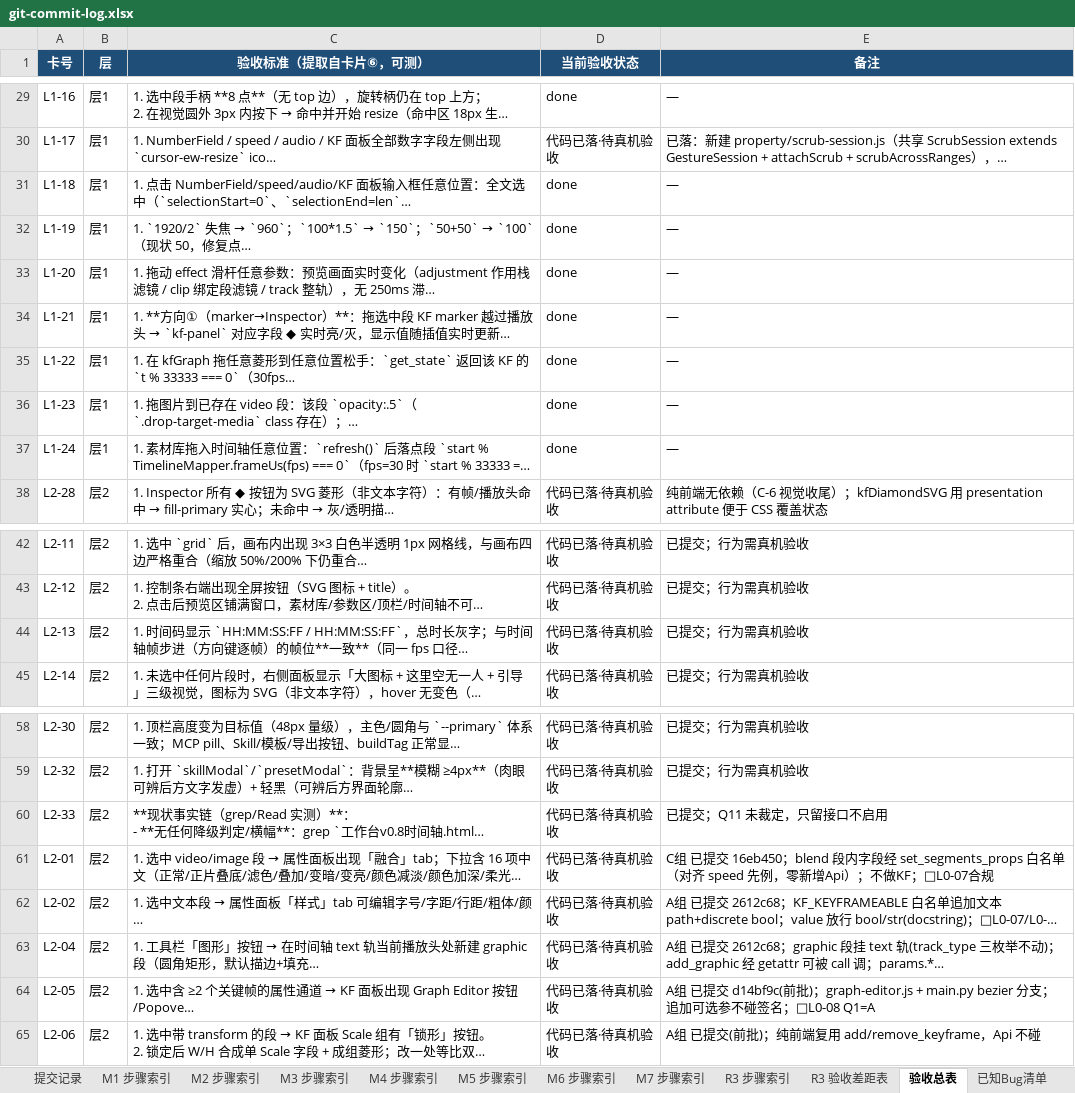
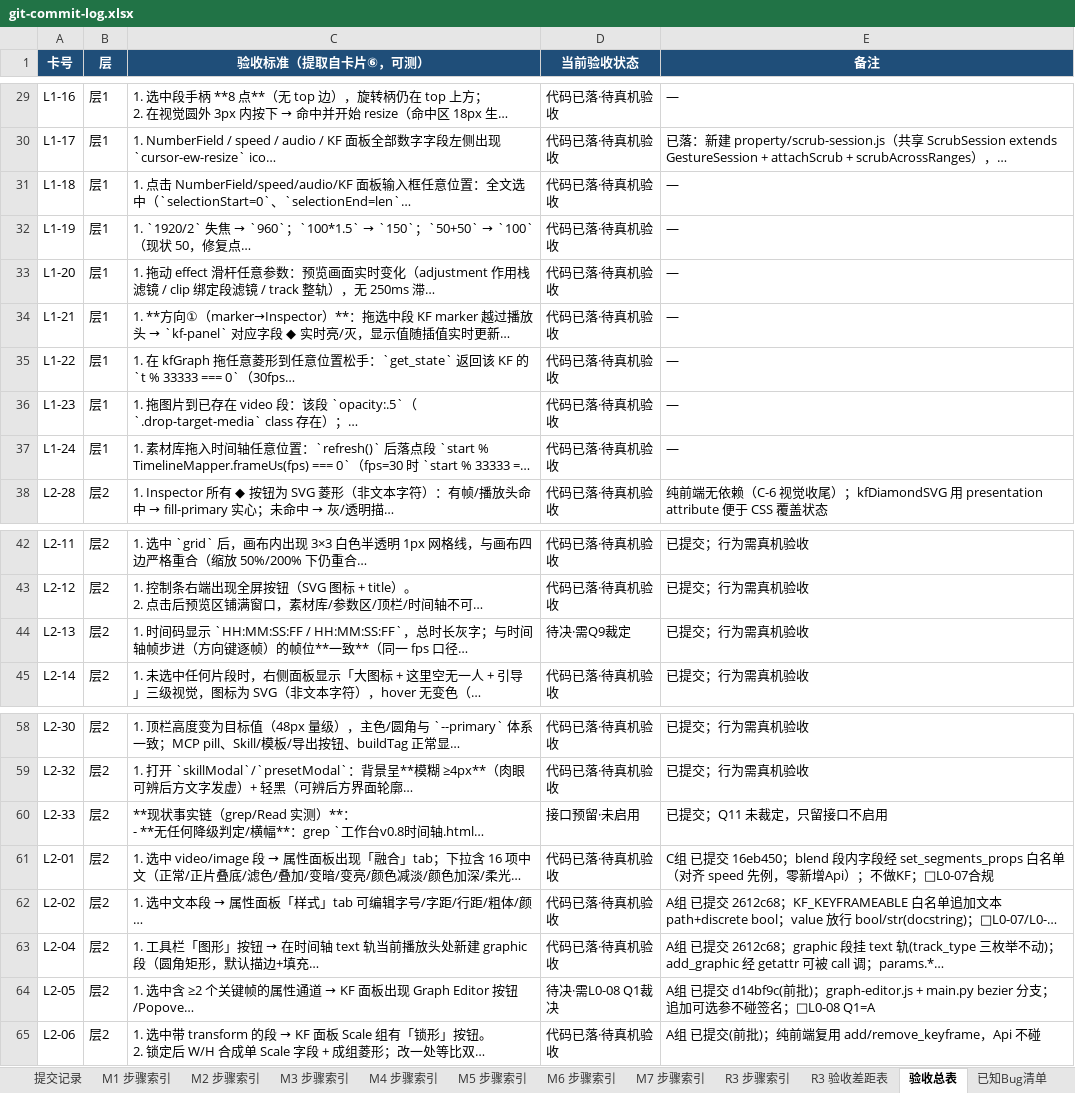
Before and after one commit to lzy3445007343-png/ai-video-studio, an Excel workbook: docs/git-commit-log.xlsx, sheet 验收总表, drawn as a sheet; only a part is shown, gaps mark what is left out; long unchanged cells end in …; values as stored, in another font and other column widths than the file's, no borders; the diff covers the shown part only; the diff names each change by its address in the sheet, - before the commit and + after, or states it on an @@ line.

```diff
--- a/docs/git-commit-log.xlsx (sheet 验收总表)
+++ b/docs/git-commit-log.xlsx (sheet 验收总表)
-D29 (当前验收状态): done
+D29 (当前验收状态): 代码已落·待真机验收
-D31:D37 (当前验收状态): done
+D31:D37 (当前验收状态): 代码已落·待真机验收
-D44 (当前验收状态): 代码已落·待真机验收
+D44 (当前验收状态): 待决·需Q9裁定
-D60 (当前验收状态): 代码已落·待真机验收
+D60 (当前验收状态): 接口预留·未启用
-D64 (当前验收状态): 代码已落·待真机验收
+D64 (当前验收状态): 待决·需L0-08 Q1裁决
```
Also changed, not shown: 26 edited cells elsewhere in this sheet, sheet R3 验收差距表, 4 other files.
